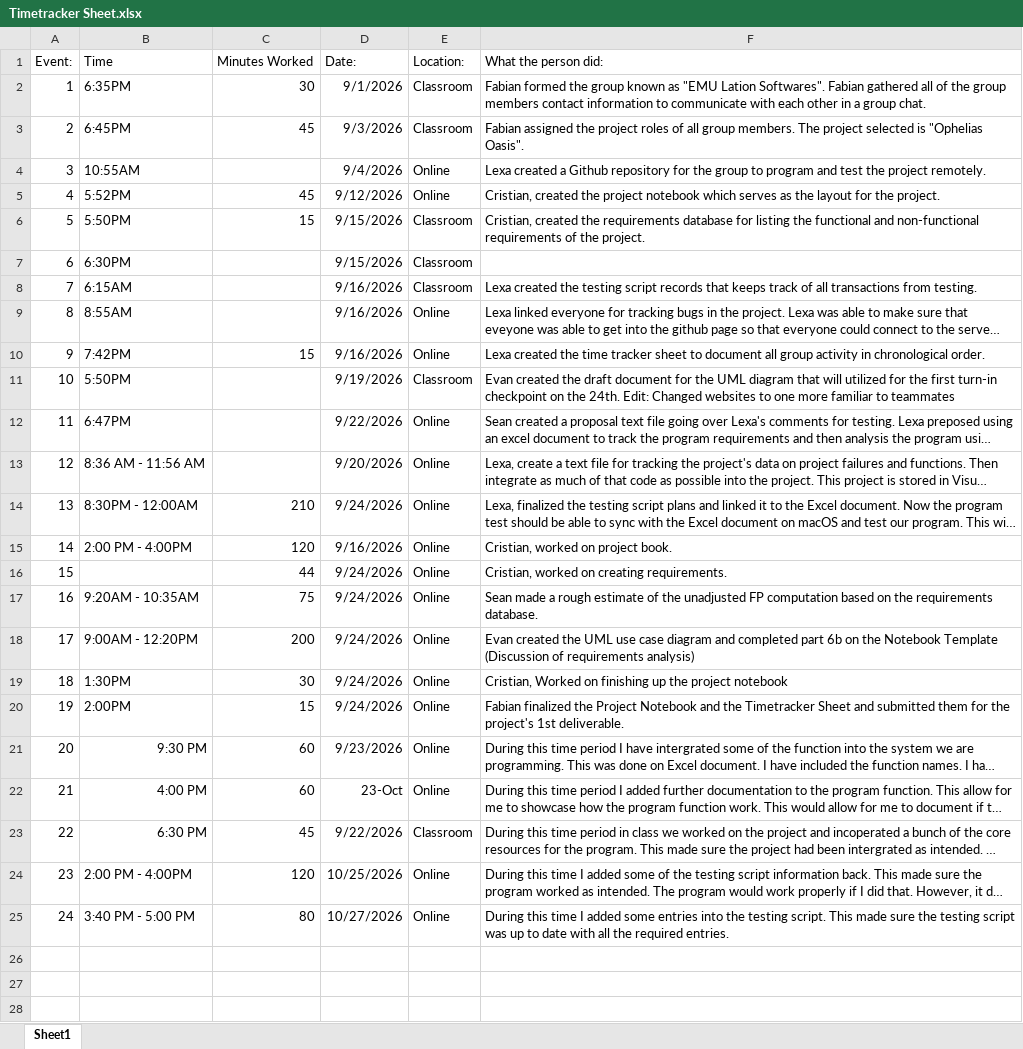
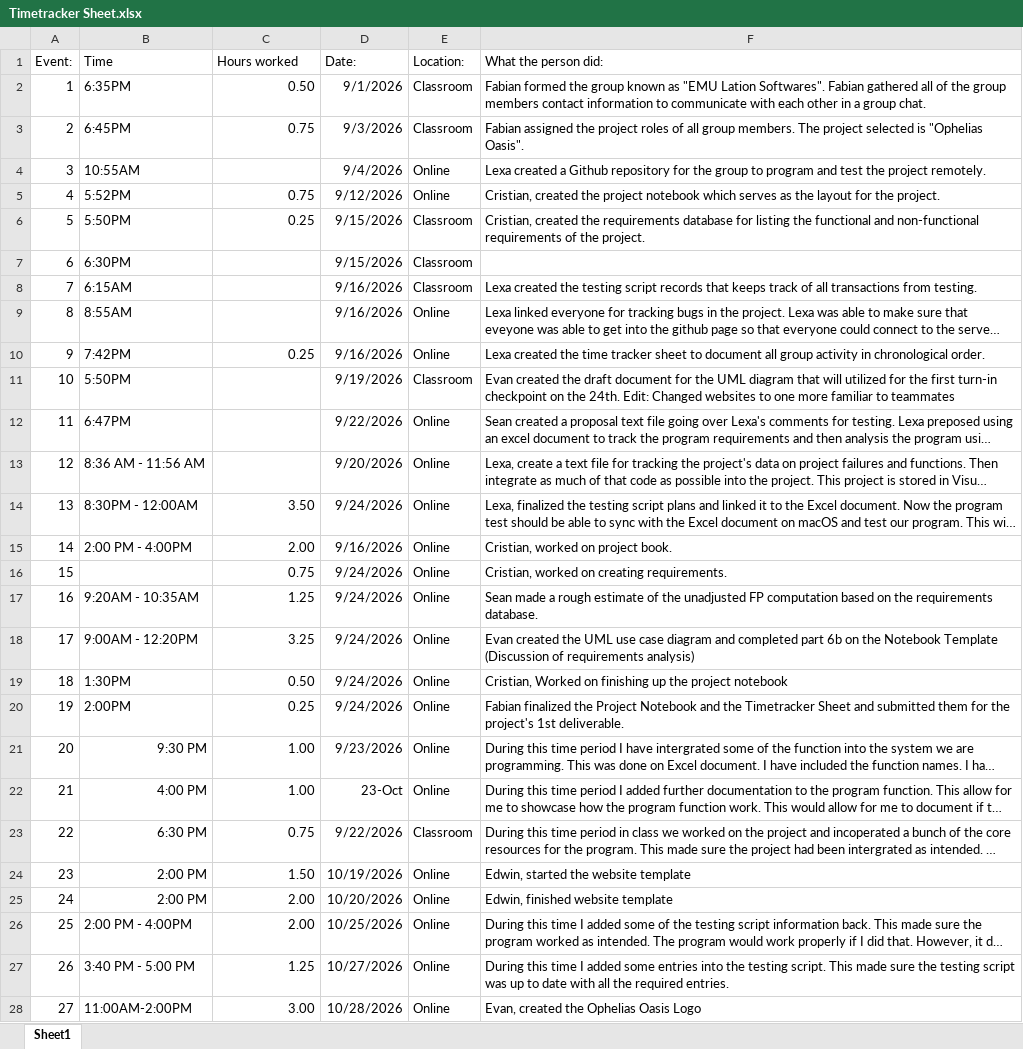
Before and after one commit to LexaRao/Ophelias-Oasis, an Excel workbook: Timetracker Sheet.xlsx, sheet Sheet1, drawn as a sheet; only a part is shown; long unchanged cells end in …; values as stored, in another font and other column widths than the file's, no borders; addresses are those after the commit; the diff covers the shown part only; the diff names each change by its address in the sheet, - before the commit and + after, or states it on an @@ line.

```diff
--- a/Timetracker Sheet.xlsx (sheet Sheet1)
+++ b/Timetracker Sheet.xlsx (sheet Sheet1)
-C1: Minutes Worked
+C1: Hours worked
-C2 (Hours worked): 30
+C2 (Hours worked): 0.50
-C3 (Hours worked): 45
+C3 (Hours worked): 0.75
-C5 (Hours worked): 45
+C5 (Hours worked): 0.75
-C6 (Hours worked): 15
+C6 (Hours worked): 0.25
-C10 (Hours worked): 15
+C10 (Hours worked): 0.25
-C14 (Hours worked): 210
+C14 (Hours worked): 3.50
-C15 (Hours worked): 120
+C15 (Hours worked): 2.00
-C16 (Hours worked): 44
+C16 (Hours worked): 0.75
-C17 (Hours worked): 75
+C17 (Hours worked): 1.25
-C18 (Hours worked): 200
+C18 (Hours worked): 3.25
-C19 (Hours worked): 30
+C19 (Hours worked): 0.50
-C20 (Hours worked): 15
+C20 (Hours worked): 0.25
-C21:C22 (Hours worked): 60
+C21:C22 (Hours worked): 1.00
-C23 (Hours worked): 45
+C23 (Hours worked): 0.75
+row 24: 23 | 2:00 PM | 1.50 | 10/19/2026 | Online | Edwin, started the website template
+row 25: 24 | 2:00 PM | 2.00 | 10/20/2026 | Online | Edwin, finished website template
@@ column A (Event:) renumbered between rows 26 and 27 @@
-C26 (Hours worked): 120
+C26 (Hours worked): 2.00
-C27 (Hours worked): 80
+C27 (Hours worked): 1.25
+row 28: 27 | 11:00AM-2:00PM | 3.00 | 10/28/2026 | Online | Evan, created the Ophelias Oasis Logo
```
Also changed, not shown: 10 added rows elsewhere in this sheet, Test-Cases/Testing-Script-Records.xlsx.
